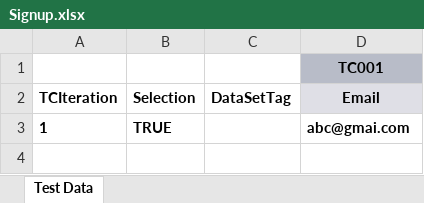
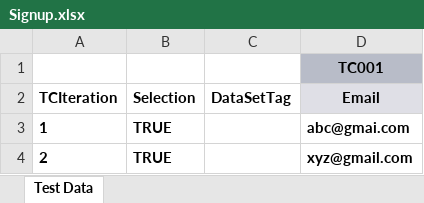
Before and after one commit to Veronica2694/test-git, an Excel workbook: Demo1_projectdb/TestCases/Signup.xlsx, sheet Test Data, drawn as a sheet; values as stored, in another font and other column widths than the file's, no borders; the diff names each change by its address in the sheet, - before the commit and + after, or states it on an @@ line.

```diff
--- a/Demo1_projectdb/TestCases/Signup.xlsx (sheet Test Data)
+++ b/Demo1_projectdb/TestCases/Signup.xlsx (sheet Test Data)
+row 4: 2 | TRUE |  | xyz@gmail.com
```
Also changed, not shown: 2 other files.
